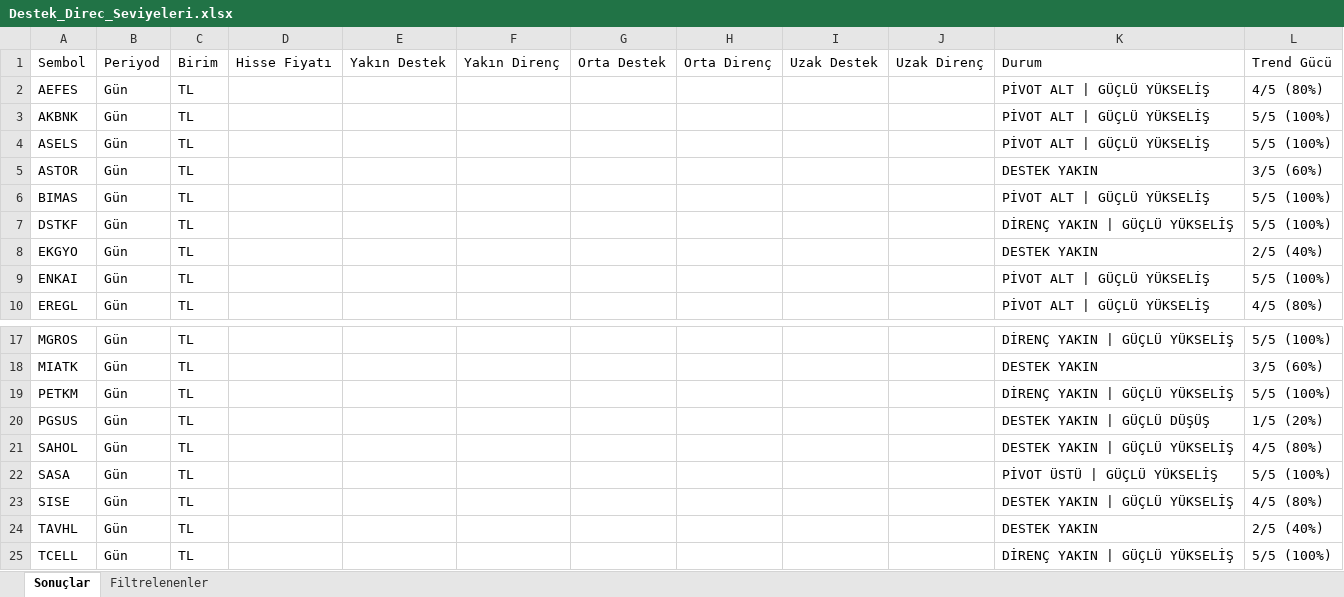
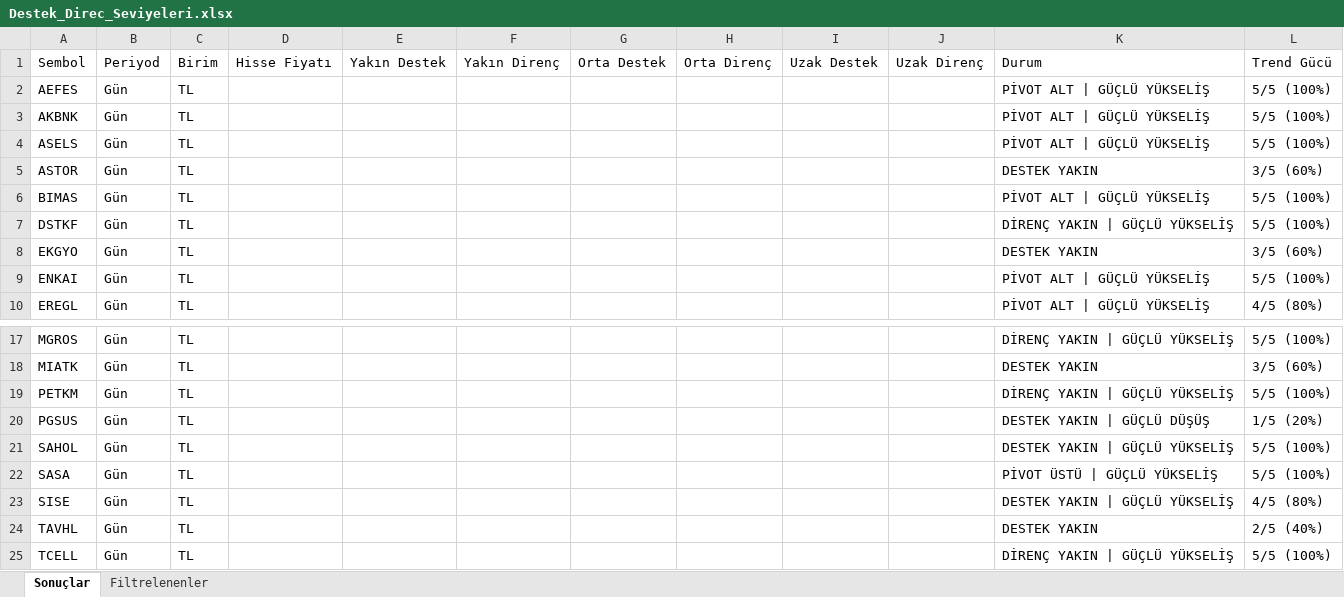
Before and after one commit to biokpl/GridTracker, an Excel workbook: Destek_Direc_Seviyeleri.xlsx, sheet Sonuçlar, drawn as a sheet; only a part is shown, gaps mark what is left out; values as stored, in another font and other column widths than the file's, no borders; the diff names each change by its address in the sheet, - before the commit and + after, or states it on an @@ line.

```diff
--- a/Destek_Direc_Seviyeleri.xlsx (sheet Sonuçlar)
+++ b/Destek_Direc_Seviyeleri.xlsx (sheet Sonuçlar)
-L2: 4/5 (80%)
+L2: 5/5 (100%)
-L8: 2/5 (40%)
+L8: 3/5 (60%)
-L21: 4/5 (80%)
+L21: 5/5 (100%)
```
Also changed, not shown: ATR_Sonuc.xlsx, 1 other file.
